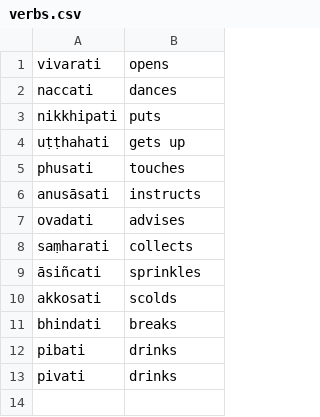
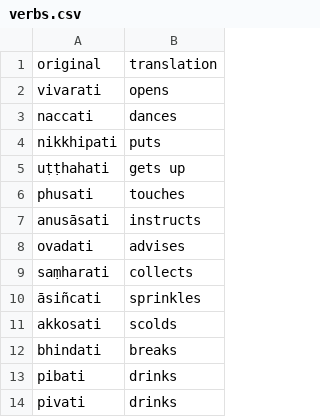
Before and after one commit to eBLDR/Pali-Vocab, a CSV file: palivocab/src/silva/lesson08/verbs.csv, drawn as a sheet; the diff names each change by its address in the sheet, - before the commit and + after, or states it on an @@ line.

```diff
--- a/palivocab/src/silva/lesson08/verbs.csv
+++ b/palivocab/src/silva/lesson08/verbs.csv
+row 1: original | translation
```
Also changed, not shown: palivocab/src/silva/lesson02/nouns.csv, palivocab/src/silva/lesson02/verbs.csv, 5 other files.
